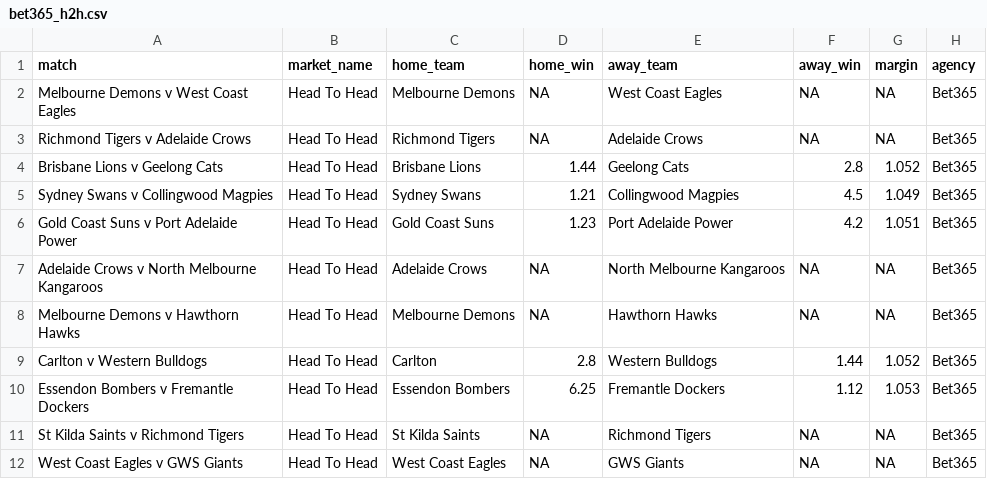
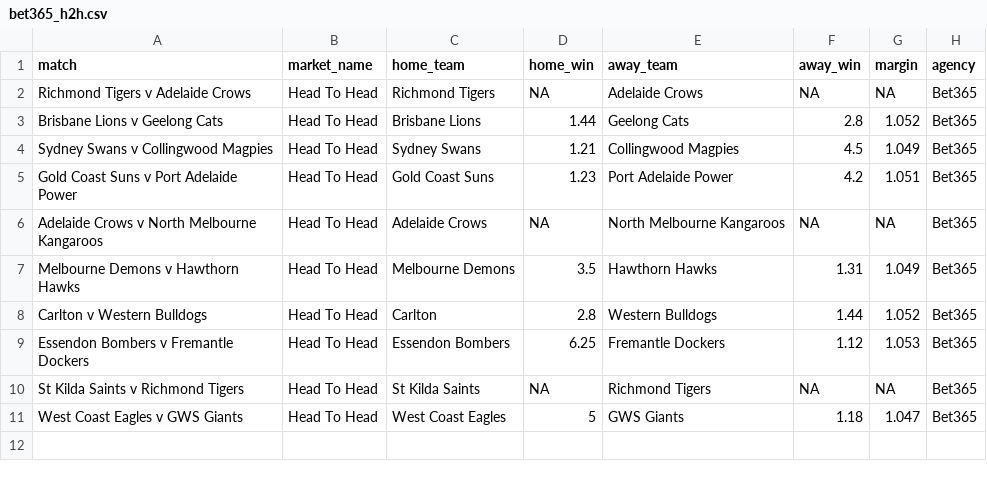
Before and after one commit to jamesbrown1417/AFL, a CSV file: Data/scraped_odds/bet365_h2h.csv, drawn as a sheet.

```diff
--- a/Data/scraped_odds/bet365_h2h.csv
+++ b/Data/scraped_odds/bet365_h2h.csv
@@ -1,3 +1,2 @@
 match,market_name,home_team,home_win,away_team,away_win,margin,agency
-Melbourne Demons v West Coast Eagles,Head To Head,Melbourne Demons,NA,West Coast Eagles,NA,NA,Bet365
 Richmond Tigers v Adelaide Crows,Head To Head,Richmond Tigers,NA,Adelaide Crows,NA,NA,Bet365
@@ -7,3 +6,3 @@ Gold Coast Suns v Port Adelaide Power,Head To Head,Gold Coast Suns,1.23,Port Ade
 Adelaide Crows v North Melbourne Kangaroos,Head To Head,Adelaide Crows,NA,North Melbourne Kangaroos,NA,NA,Bet365
-Melbourne Demons v Hawthorn Hawks,Head To Head,Melbourne Demons,NA,Hawthorn Hawks,NA,NA,Bet365
+Melbourne Demons v Hawthorn Hawks,Head To Head,Melbourne Demons,3.5,Hawthorn Hawks,1.31,1.049,Bet365
 Carlton v Western Bulldogs,Head To Head,Carlton,2.8,Western Bulldogs,1.44,1.052,Bet365
@@ -11,2 +10,2 @@ Essendon Bombers v Fremantle Dockers,Head To Head,Essendon Bombers,6.25,Fremantl
 St Kilda Saints v Richmond Tigers,Head To Head,St Kilda Saints,NA,Richmond Tigers,NA,NA,Bet365
-West Coast Eagles v GWS Giants,Head To Head,West Coast Eagles,NA,GWS Giants,NA,NA,Bet365
+West Coast Eagles v GWS Giants,Head To Head,West Coast Eagles,5,GWS Giants,1.18,1.047,Bet365
```
Also changed, not shown: Data/scraped_odds/tab_line.csv, OddsScraper/Neds/neds_afl_match_urls.csv, 16 other files.
